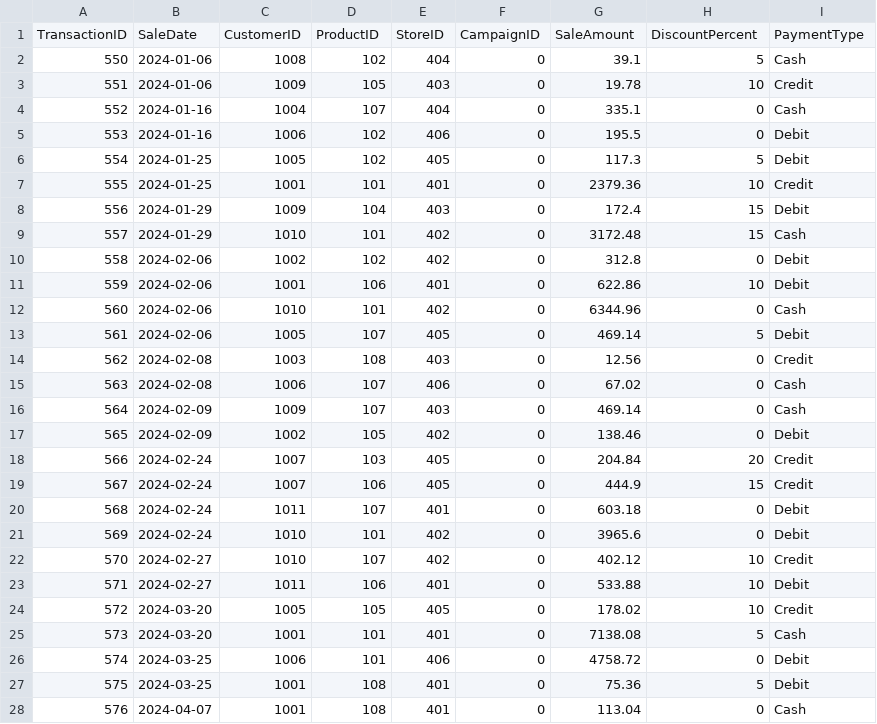
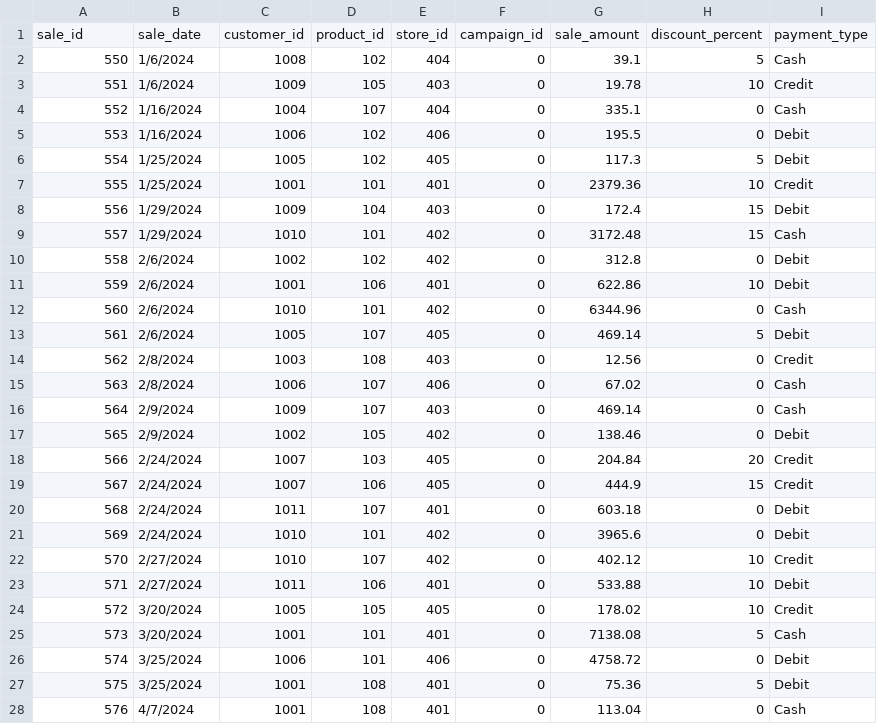
Before and after one commit to trentrueckert/smart-store-trentrueckert, a CSV file: data/prepared/sales_data_prepared.csv, drawn as a sheet; only a part is shown; the diff covers the shown part only.

Commit message:
Change column headers and create smart_sales.db

```diff
--- a/data/prepared/sales_data_prepared.csv
+++ b/data/prepared/sales_data_prepared.csv
@@ -1,28 +1,28 @@
-TransactionID,SaleDate,CustomerID,ProductID,StoreID,CampaignID,SaleAmount,DiscountPercent,PaymentType
-550,2024-01-06,1008,102,404,0,39.1,5,Cash
-551,2024-01-06,1009,105,403,0,19.78,10,Credit
-552,2024-01-16,1004,107,404,0,335.1,0,Cash
-553,2024-01-16,1006,102,406,0,195.5,0,Debit
-554,2024-01-25,1005,102,405,0,117.3,5,Debit
-555,2024-01-25,1001,101,401,0,2379.36,10,Credit
-556,2024-01-29,1009,104,403,0,172.4,15,Debit
-557,2024-01-29,1010,101,402,0,3172.48,15,Cash
-558,2024-02-06,1002,102,402,0,312.8,0,Debit
-559,2024-02-06,1001,106,401,0,622.86,10,Debit
-560,2024-02-06,1010,101,402,0,6344.96,0,Cash
-561,2024-02-06,1005,107,405,0,469.14,5,Debit
-562,2024-02-08,1003,108,403,0,12.56,0,Credit
-563,2024-02-08,1006,107,406,0,67.02,0,Cash
-564,2024-02-09,1009,107,403,0,469.14,0,Cash
-565,2024-02-09,1002,105,402,0,138.46,0,Debit
-566,2024-02-24,1007,103,405,0,204.84,20,Credit
-567,2024-02-24,1007,106,405,0,444.9,15,Credit
-568,2024-02-24,1011,107,401,0,603.18,0,Debit
-569,2024-02-24,1010,101,402,0,3965.6,0,Debit
-570,2024-02-27,1010,107,402,0,402.12,10,Credit
-571,2024-02-27,1011,106,401,0,533.88,10,Debit
-572,2024-03-20,1005,105,405,0,178.02,10,Credit
-573,2024-03-20,1001,101,401,0,7138.08,5,Cash
-574,2024-03-25,1006,101,406,0,4758.72,0,Debit
-575,2024-03-25,1001,108,401,0,75.36,5,Debit
-576,2024-04-07,1001,108,401,0,113.04,0,Cash
+sale_id,sale_date,customer_id,product_id,store_id,campaign_id,sale_amount,discount_percent,payment_type
+550,1/6/2024,1008,102,404,0,39.1,5,Cash
+551,1/6/2024,1009,105,403,0,19.78,10,Credit
+552,1/16/2024,1004,107,404,0,335.1,0,Cash
+553,1/16/2024,1006,102,406,0,195.5,0,Debit
+554,1/25/2024,1005,102,405,0,117.3,5,Debit
+555,1/25/2024,1001,101,401,0,2379.36,10,Credit
+556,1/29/2024,1009,104,403,0,172.4,15,Debit
+557,1/29/2024,1010,101,402,0,3172.48,15,Cash
+558,2/6/2024,1002,102,402,0,312.8,0,Debit
+559,2/6/2024,1001,106,401,0,622.86,10,Debit
+560,2/6/2024,1010,101,402,0,6344.96,0,Cash
+561,2/6/2024,1005,107,405,0,469.14,5,Debit
+562,2/8/2024,1003,108,403,0,12.56,0,Credit
+563,2/8/2024,1006,107,406,0,67.02,0,Cash
+564,2/9/2024,1009,107,403,0,469.14,0,Cash
+565,2/9/2024,1002,105,402,0,138.46,0,Debit
+566,2/24/2024,1007,103,405,0,204.84,20,Credit
+567,2/24/2024,1007,106,405,0,444.9,15,Credit
+568,2/24/2024,1011,107,401,0,603.18,0,Debit
+569,2/24/2024,1010,101,402,0,3965.6,0,Debit
+570,2/27/2024,1010,107,402,0,402.12,10,Credit
+571,2/27/2024,1011,106,401,0,533.88,10,Debit
+572,3/20/2024,1005,105,405,0,178.02,10,Credit
+573,3/20/2024,1001,101,401,0,7138.08,5,Cash
+574,3/25/2024,1006,101,406,0,4758.72,0,Debit
+575,3/25/2024,1001,108,401,0,75.36,5,Debit
+576,4/7/2024,1001,108,401,0,113.04,0,Cash
```
Also changed, not shown: 68 edited cells elsewhere in this file, data/prepared/customers_data_prepared.csv, data/prepared/products_data_prepared.csv, 3 other files.
